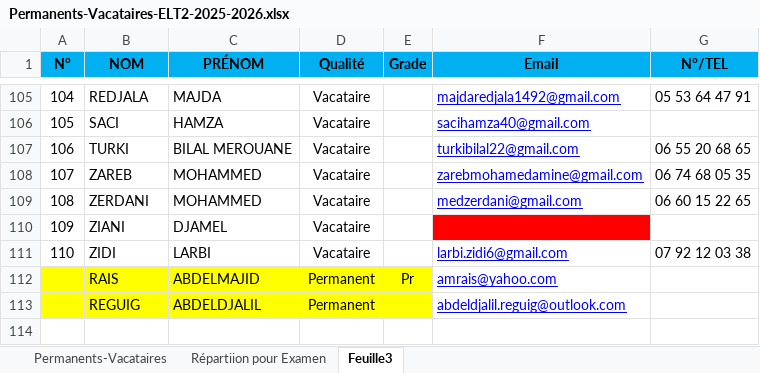
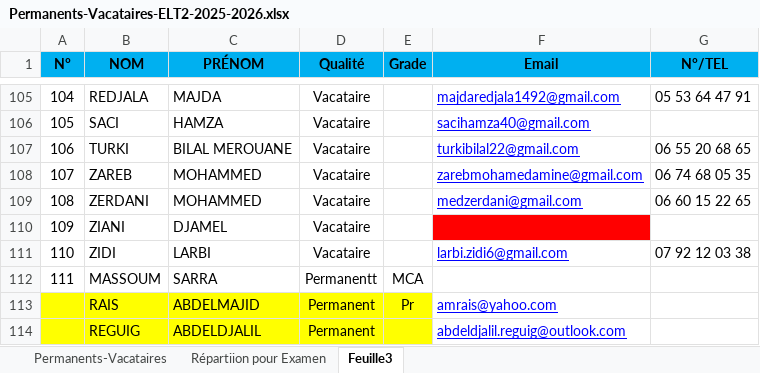
Before and after one commit to EDT-ELT-DEPARTMENT/edt-udl-2026, an Excel workbook: Permanents-Vacataires-ELT2-2025-2026.xlsx, sheet Feuille3, drawn as a sheet; only a part is shown, gaps mark what is left out; values as stored, in another font and other column widths than the file's, no borders; the diff names each change by its address in the sheet, - before the commit and + after, or states it on an @@ line.

Commit message:
Add files via upload

```diff
--- a/Permanents-Vacataires-ELT2-2025-2026.xlsx (sheet Feuille3)
+++ b/Permanents-Vacataires-ELT2-2025-2026.xlsx (sheet Feuille3)
+row 112: 111 | MASSOUM | SARRA | Permanentt | MCA
```
Also changed, not shown: sheet Permanents-Vacataires.
